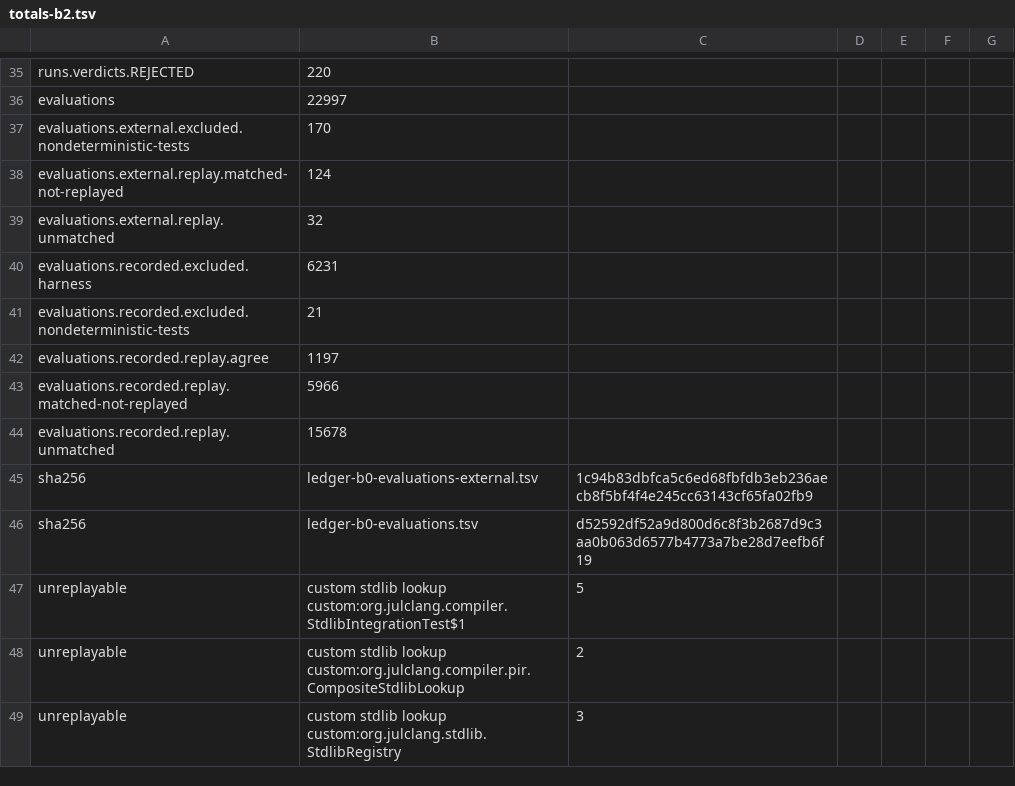
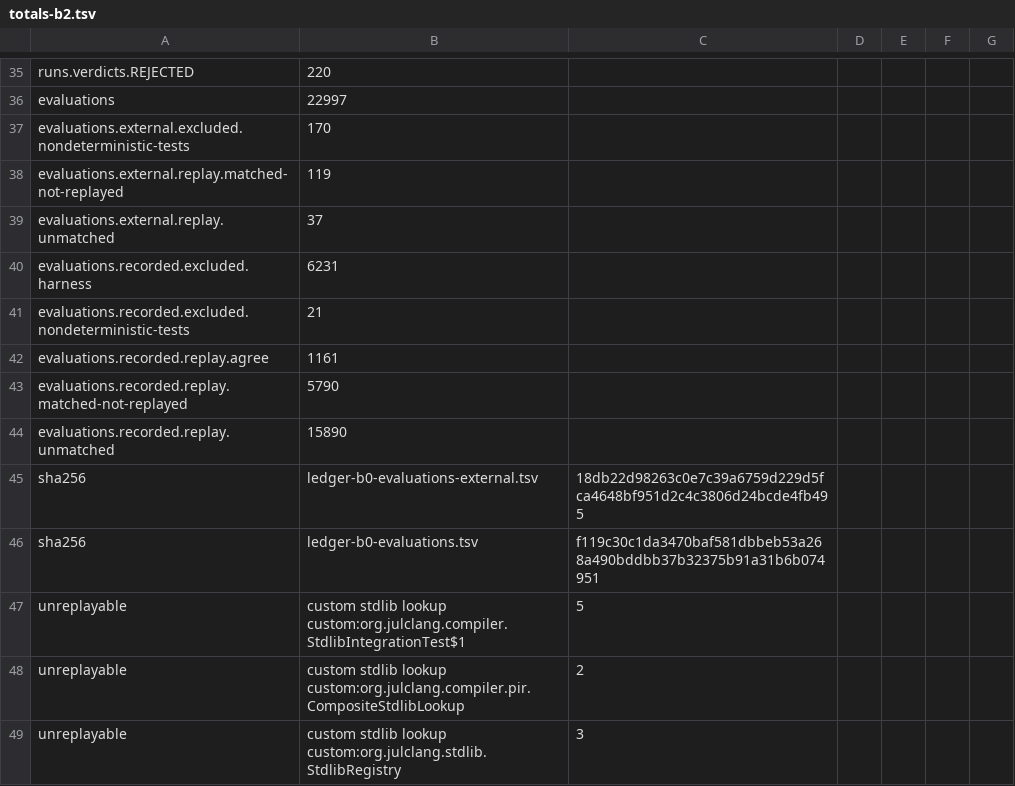
Before and after one commit to bloxbean/julc, a TSV file: adr/evidence/068/totals-b2.tsv, drawn as a sheet; only a part is shown, gaps mark what is left out.

```diff
--- a/adr/evidence/068/totals-b2.tsv
+++ b/adr/evidence/068/totals-b2.tsv
@@ -37,11 +37,11 @@ evaluations	22997
 evaluations.external.excluded.nondeterministic-tests	170
-evaluations.external.replay.matched-not-replayed	124
-evaluations.external.replay.unmatched	32
+evaluations.external.replay.matched-not-replayed	119
+evaluations.external.replay.unmatched	37
 evaluations.recorded.excluded.harness	6231
 evaluations.recorded.excluded.nondeterministic-tests	21
-evaluations.recorded.replay.agree	1197
-evaluations.recorded.replay.matched-not-replayed	5966
-evaluations.recorded.replay.unmatched	15678
-sha256	ledger-b0-evaluations-external.tsv	1c94b83dbfca5c6ed68fbfdb3eb236aecb8f5bf4f4e245cc63143cf65fa02fb9
-sha256	ledger-b0-evaluations.tsv	d52592df52a9d800d6c8f3b2687d9c3aa0b063d6577b4773a7be28d7eefb6f19
+evaluations.recorded.replay.agree	1161
+evaluations.recorded.replay.matched-not-replayed	5790
+evaluations.recorded.replay.unmatched	15890
+sha256	ledger-b0-evaluations-external.tsv	18db22d98263c0e7c39a6759d229d5fca4648bf951d2c4c3806d24bcde4fb495
+sha256	ledger-b0-evaluations.tsv	f119c30c1da3470baf581dbbeb53a268a490bddbb37b32375b91a31b6b074951
 unreplayable	custom stdlib lookup custom:org.julclang.compiler.StdlibIntegrationTest$1	5
```
Also changed, not shown: adr/evidence/068/ledger-b2-budget.tsv, 3 other files.
